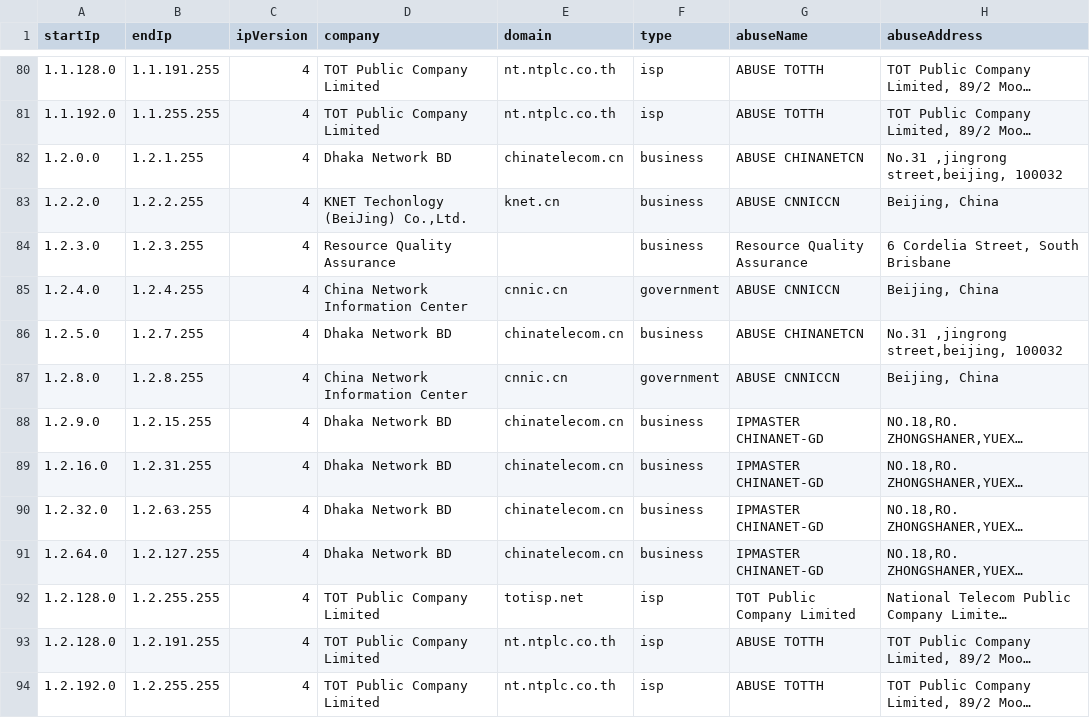
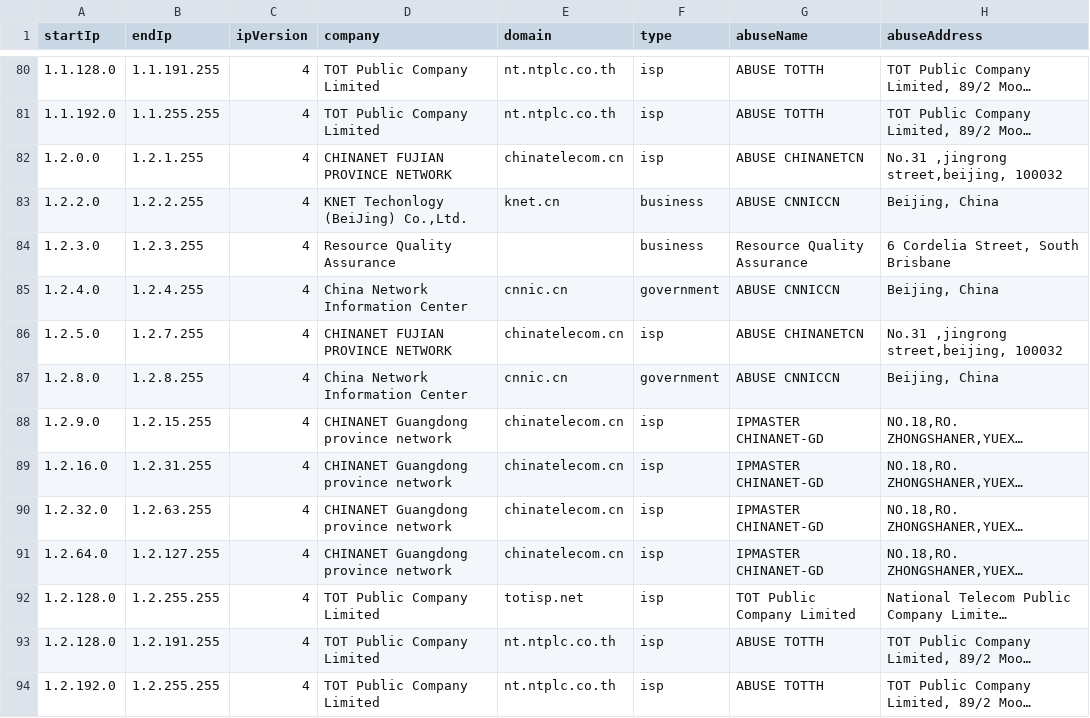
Before and after one commit to ipapi-is/ipapi, a CSV file: databases/companySample.csv, drawn as a sheet; only a part is shown, gaps mark what is left out; long unchanged cells end in …; the diff covers the shown part only; the diff names each change by its address in the sheet, - before the commit and + after, or states it on an @@ line.

```diff
--- a/databases/companySample.csv
+++ b/databases/companySample.csv
-D82 (company): Dhaka Network BD
+D82 (company): CHINANET FUJIAN PROVINCE NETWORK
-F82 (type): business
+F82 (type): isp
-D86 (company): Dhaka Network BD
+D86 (company): CHINANET FUJIAN PROVINCE NETWORK
-F86 (type): business
+F86 (type): isp
-D88:D91 (company): Dhaka Network BD
+D88:D91 (company): CHINANET Guangdong province network
-F88:F91 (type): business
+F88:F91 (type): isp
```
Also changed, not shown: 61 edited cells elsewhere in this file, databases/Abuser-Database-Sample.csv, databases/HostingRangesIPv4-Sample.csv, 17 other files.
